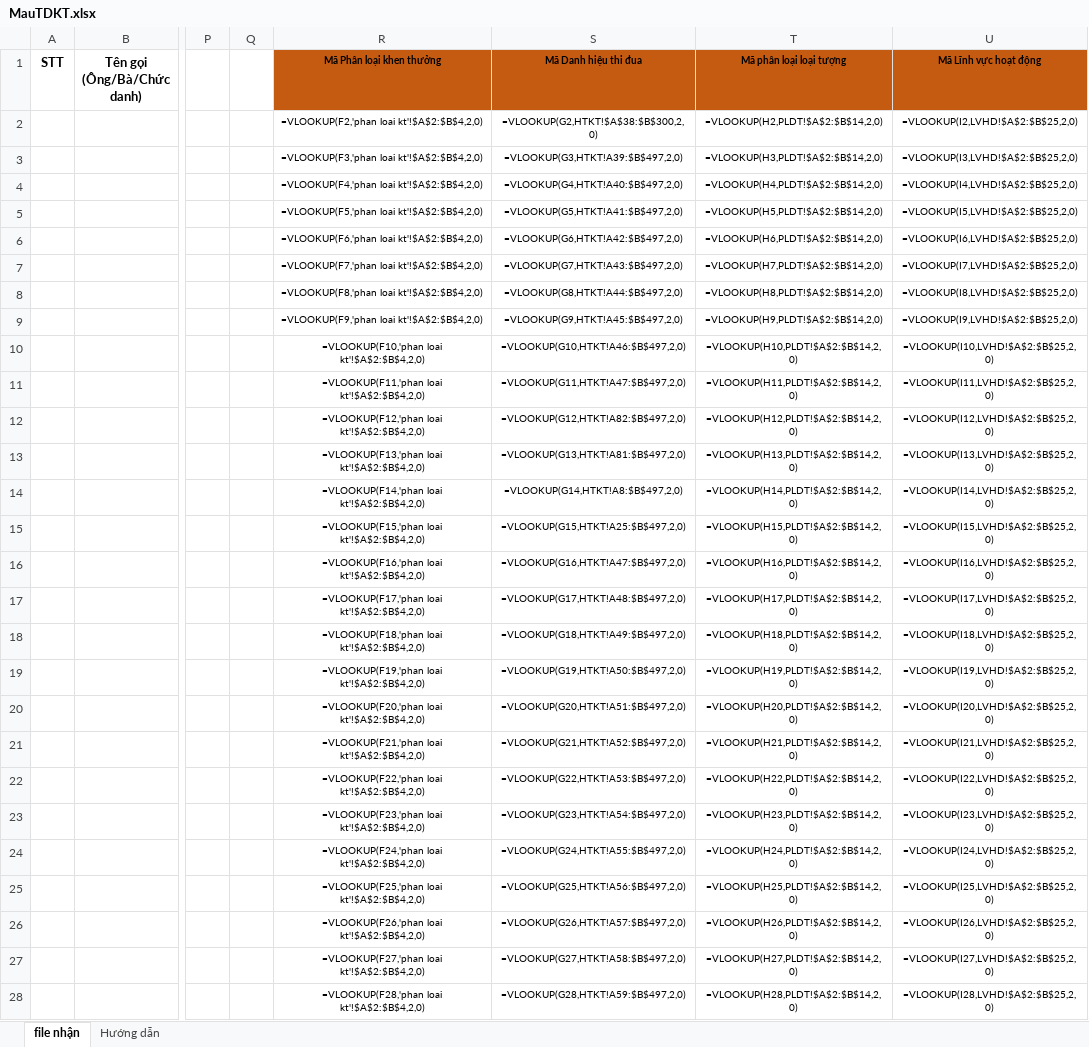
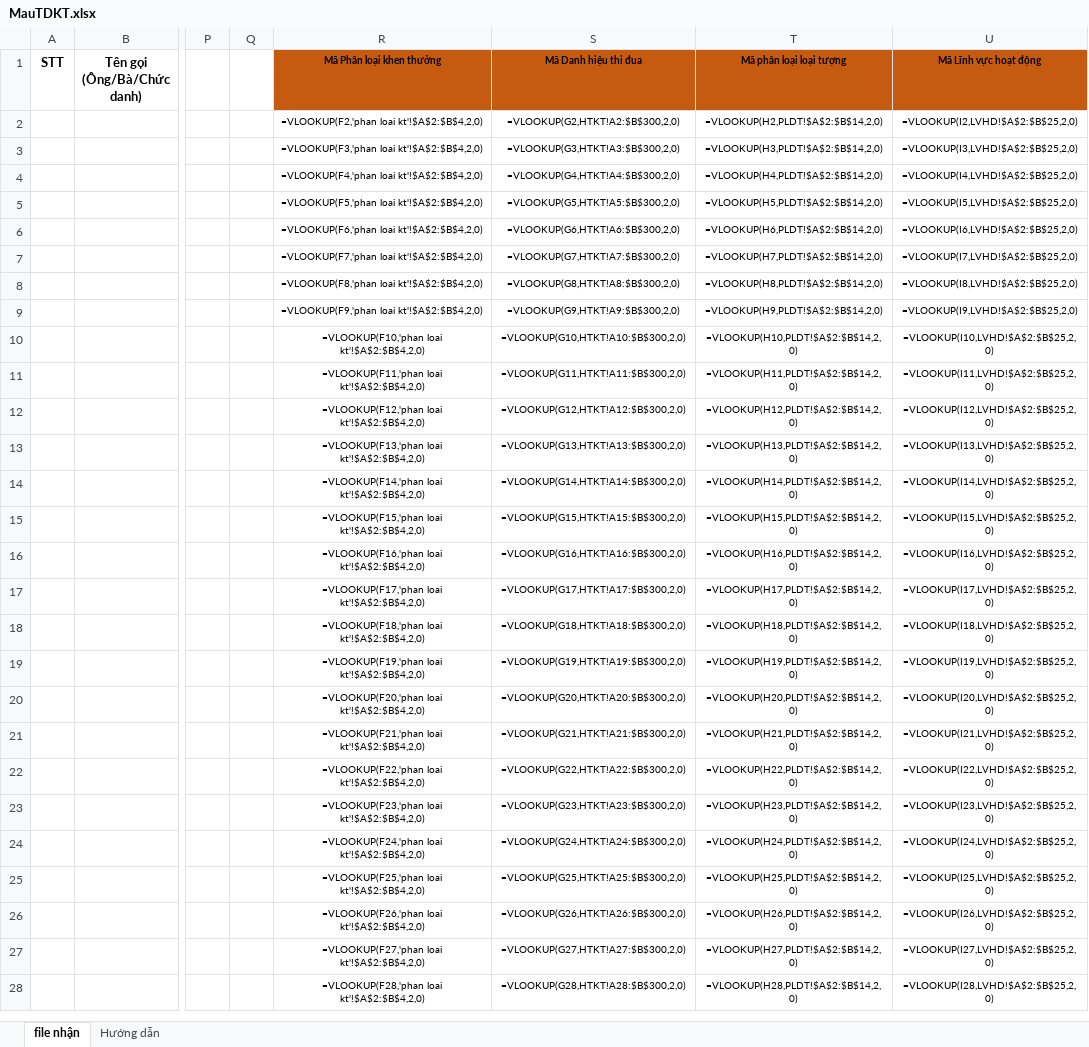
Before and after one commit to lifephongphanmem/thiduakhenthuong, an Excel workbook: public/data/download/MauTDKT.xlsx, sheet file nhận, drawn as a sheet; only a part is shown, gaps mark what is left out; values as stored, in another font and other column widths than the file's, no borders; formulas are shown in place of their values; the diff covers the shown part only; the diff names each change by its address in the sheet, - before the commit and + after, or states it on an @@ line.

Commit message:
file mẫu

```diff
--- a/public/data/download/MauTDKT.xlsx (sheet file nhận)
+++ b/public/data/download/MauTDKT.xlsx (sheet file nhận)
-S2 (Mã Danh hiệu thi đua): =VLOOKUP(G2,HTKT!$A$38:$B$300,2,0)
+S2 (Mã Danh hiệu thi đua): =VLOOKUP(G2,HTKT!A2:$B$300,2,0)
-S3 (Mã Danh hiệu thi đua): =VLOOKUP(G3,HTKT!A39:$B$497,2,0)
+S3 (Mã Danh hiệu thi đua): =VLOOKUP(G3,HTKT!A3:$B$300,2,0)
-S4 (Mã Danh hiệu thi đua): =VLOOKUP(G4,HTKT!A40:$B$497,2,0)
+S4 (Mã Danh hiệu thi đua): =VLOOKUP(G4,HTKT!A4:$B$300,2,0)
-S5 (Mã Danh hiệu thi đua): =VLOOKUP(G5,HTKT!A41:$B$497,2,0)
+S5 (Mã Danh hiệu thi đua): =VLOOKUP(G5,HTKT!A5:$B$300,2,0)
-S6 (Mã Danh hiệu thi đua): =VLOOKUP(G6,HTKT!A42:$B$497,2,0)
+S6 (Mã Danh hiệu thi đua): =VLOOKUP(G6,HTKT!A6:$B$300,2,0)
-S7 (Mã Danh hiệu thi đua): =VLOOKUP(G7,HTKT!A43:$B$497,2,0)
+S7 (Mã Danh hiệu thi đua): =VLOOKUP(G7,HTKT!A7:$B$300,2,0)
-S8 (Mã Danh hiệu thi đua): =VLOOKUP(G8,HTKT!A44:$B$497,2,0)
+S8 (Mã Danh hiệu thi đua): =VLOOKUP(G8,HTKT!A8:$B$300,2,0)
-S9 (Mã Danh hiệu thi đua): =VLOOKUP(G9,HTKT!A45:$B$497,2,0)
+S9 (Mã Danh hiệu thi đua): =VLOOKUP(G9,HTKT!A9:$B$300,2,0)
-S10 (Mã Danh hiệu thi đua): =VLOOKUP(G10,HTKT!A46:$B$497,2,0)
+S10 (Mã Danh hiệu thi đua): =VLOOKUP(G10,HTKT!A10:$B$300,2,0)
-S11 (Mã Danh hiệu thi đua): =VLOOKUP(G11,HTKT!A47:$B$497,2,0)
+S11 (Mã Danh hiệu thi đua): =VLOOKUP(G11,HTKT!A11:$B$300,2,0)
-S12 (Mã Danh hiệu thi đua): =VLOOKUP(G12,HTKT!A82:$B$497,2,0)
+S12 (Mã Danh hiệu thi đua): =VLOOKUP(G12,HTKT!A12:$B$300,2,0)
-S13 (Mã Danh hiệu thi đua): =VLOOKUP(G13,HTKT!A81:$B$497,2,0)
+S13 (Mã Danh hiệu thi đua): =VLOOKUP(G13,HTKT!A13:$B$300,2,0)
-S14 (Mã Danh hiệu thi đua): =VLOOKUP(G14,HTKT!A8:$B$497,2,0)
+S14 (Mã Danh hiệu thi đua): =VLOOKUP(G14,HTKT!A14:$B$300,2,0)
-S15 (Mã Danh hiệu thi đua): =VLOOKUP(G15,HTKT!A25:$B$497,2,0)
+S15 (Mã Danh hiệu thi đua): =VLOOKUP(G15,HTKT!A15:$B$300,2,0)
-S16 (Mã Danh hiệu thi đua): =VLOOKUP(G16,HTKT!A47:$B$497,2,0)
+S16 (Mã Danh hiệu thi đua): =VLOOKUP(G16,HTKT!A16:$B$300,2,0)
-S17 (Mã Danh hiệu thi đua): =VLOOKUP(G17,HTKT!A48:$B$497,2,0)
+S17 (Mã Danh hiệu thi đua): =VLOOKUP(G17,HTKT!A17:$B$300,2,0)
-S18 (Mã Danh hiệu thi đua): =VLOOKUP(G18,HTKT!A49:$B$497,2,0)
+S18 (Mã Danh hiệu thi đua): =VLOOKUP(G18,HTKT!A18:$B$300,2,0)
-S19 (Mã Danh hiệu thi đua): =VLOOKUP(G19,HTKT!A50:$B$497,2,0)
+S19 (Mã Danh hiệu thi đua): =VLOOKUP(G19,HTKT!A19:$B$300,2,0)
-S20 (Mã Danh hiệu thi đua): =VLOOKUP(G20,HTKT!A51:$B$497,2,0)
+S20 (Mã Danh hiệu thi đua): =VLOOKUP(G20,HTKT!A20:$B$300,2,0)
-S21 (Mã Danh hiệu thi đua): =VLOOKUP(G21,HTKT!A52:$B$497,2,0)
+S21 (Mã Danh hiệu thi đua): =VLOOKUP(G21,HTKT!A21:$B$300,2,0)
-S22 (Mã Danh hiệu thi đua): =VLOOKUP(G22,HTKT!A53:$B$497,2,0)
+S22 (Mã Danh hiệu thi đua): =VLOOKUP(G22,HTKT!A22:$B$300,2,0)
-S23 (Mã Danh hiệu thi đua): =VLOOKUP(G23,HTKT!A54:$B$497,2,0)
+S23 (Mã Danh hiệu thi đua): =VLOOKUP(G23,HTKT!A23:$B$300,2,0)
-S24 (Mã Danh hiệu thi đua): =VLOOKUP(G24,HTKT!A55:$B$497,2,0)
+S24 (Mã Danh hiệu thi đua): =VLOOKUP(G24,HTKT!A24:$B$300,2,0)
-S25 (Mã Danh hiệu thi đua): =VLOOKUP(G25,HTKT!A56:$B$497,2,0)
+S25 (Mã Danh hiệu thi đua): =VLOOKUP(G25,HTKT!A25:$B$300,2,0)
-S26 (Mã Danh hiệu thi đua): =VLOOKUP(G26,HTKT!A57:$B$497,2,0)
+S26 (Mã Danh hiệu thi đua): =VLOOKUP(G26,HTKT!A26:$B$300,2,0)
-S27 (Mã Danh hiệu thi đua): =VLOOKUP(G27,HTKT!A58:$B$497,2,0)
+S27 (Mã Danh hiệu thi đua): =VLOOKUP(G27,HTKT!A27:$B$300,2,0)
-S28 (Mã Danh hiệu thi đua): =VLOOKUP(G28,HTKT!A59:$B$497,2,0)
+S28 (Mã Danh hiệu thi đua): =VLOOKUP(G28,HTKT!A28:$B$300,2,0)
```
Also changed, not shown: 527 edited cells elsewhere in this sheet.
